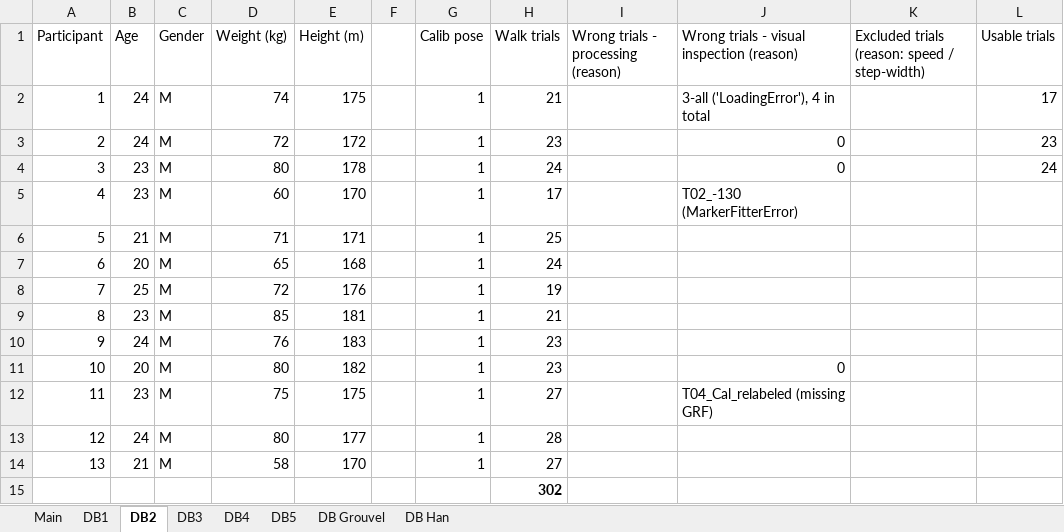
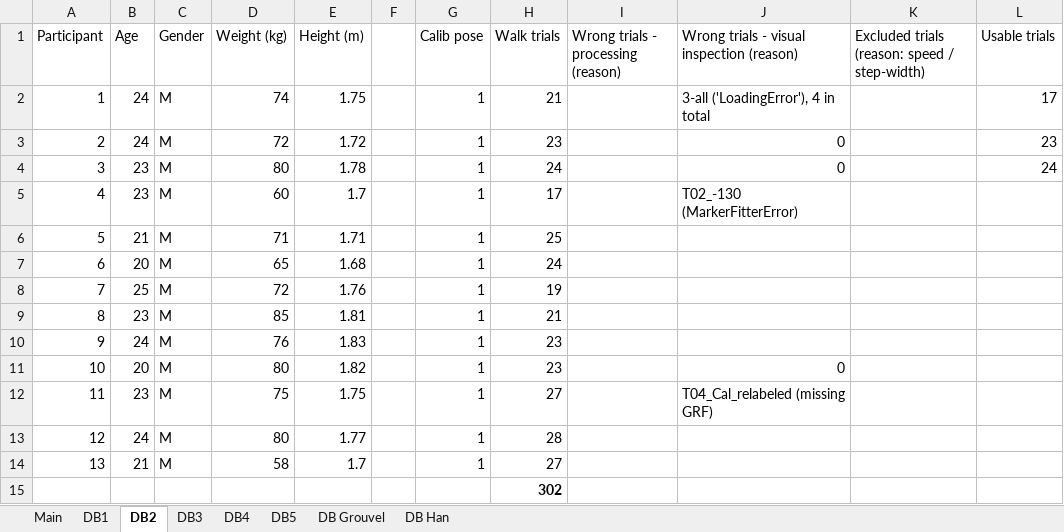
Before and after one commit to perlasqr/TeamProject_BioMAC, an Excel workbook: data/database_inventory.xlsx, sheet DB2, drawn as a sheet; values as stored, in another font and other column widths than the file's, no borders; the diff names each change by its address in the sheet, - before the commit and + after, or states it on an @@ line.

Commit message:
Update database_inventory.xlsx

```diff
--- a/data/database_inventory.xlsx (sheet DB2)
+++ b/data/database_inventory.xlsx (sheet DB2)
-E2 (Height (m)): 175
+E2 (Height (m)): 1.75
-E3 (Height (m)): 172
+E3 (Height (m)): 1.72
-E4 (Height (m)): 178
+E4 (Height (m)): 1.78
-E5 (Height (m)): 170
+E5 (Height (m)): 1.7
-E6 (Height (m)): 171
+E6 (Height (m)): 1.71
-E7 (Height (m)): 168
+E7 (Height (m)): 1.68
-E8 (Height (m)): 176
+E8 (Height (m)): 1.76
-E9 (Height (m)): 181
+E9 (Height (m)): 1.81
-E10 (Height (m)): 183
+E10 (Height (m)): 1.83
-E11 (Height (m)): 182
+E11 (Height (m)): 1.82
-E12 (Height (m)): 175
+E12 (Height (m)): 1.75
-E13 (Height (m)): 177
+E13 (Height (m)): 1.77
-E14 (Height (m)): 170
+E14 (Height (m)): 1.7
```
